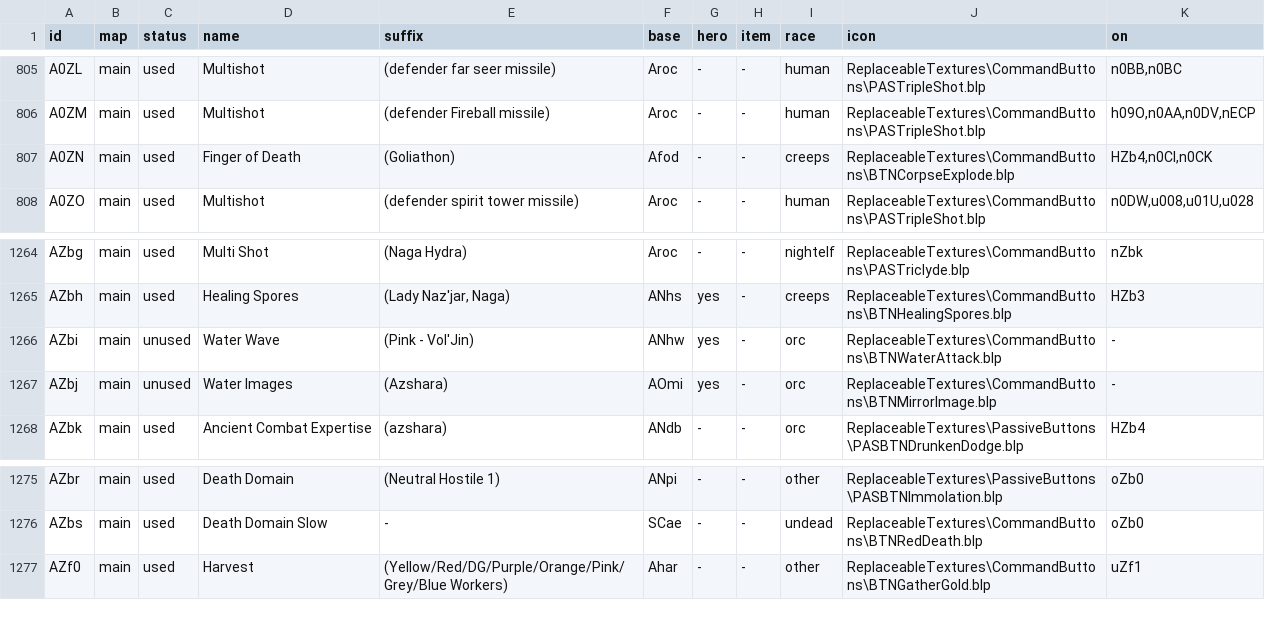
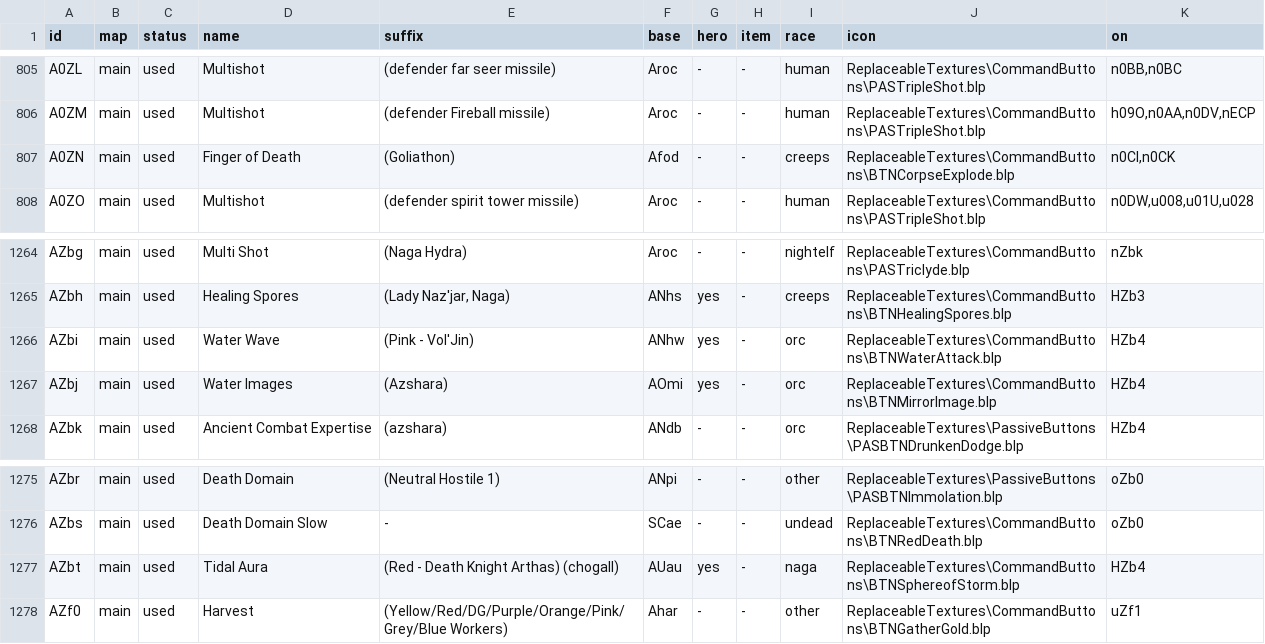
Before and after one commit to Unununiumwc3/Shattered-Legacies, a TSV file: src/WarcraftLegacies.Source/ShatteredLegacies/Content/abilities.tsv, drawn as a sheet; only a part is shown, gaps mark what is left out.

Commit message:
fix name bug

```diff
--- a/src/WarcraftLegacies.Source/ShatteredLegacies/Content/abilities.tsv
+++ b/src/WarcraftLegacies.Source/ShatteredLegacies/Content/abilities.tsv
@@ -806,3 +806,3 @@ A0ZL	main	used	Multishot	(defender far seer missile)	Aroc	-	-	human	ReplaceableT
 A0ZM	main	used	Multishot	(defender Fireball missile)	Aroc	-	-	human	ReplaceableTextures\CommandButtons\PASTripleShot.blp	h09O,n0AA,n0DV,nECP
-A0ZN	main	used	Finger of Death	(Goliathon)	Afod	-	-	creeps	ReplaceableTextures\CommandButtons\BTNCorpseExplode.blp	HZb4,n0CI,n0CK
+A0ZN	main	used	Finger of Death	(Goliathon)	Afod	-	-	creeps	ReplaceableTextures\CommandButtons\BTNCorpseExplode.blp	n0CI,n0CK
 A0ZO	main	used	Multishot	(defender spirit tower missile)	Aroc	-	-	human	ReplaceableTextures\CommandButtons\PASTripleShot.blp	n0DW,u008,u01U,u028
@@ -1265,4 +1265,4 @@ AZbg	main	used	Multi Shot	(Naga Hydra)	Aroc	-	-	nightelf	ReplaceableTextures\Com
 AZbh	main	used	Healing Spores	(Lady Naz'jar, Naga)	ANhs	yes	-	creeps	ReplaceableTextures\CommandButtons\BTNHealingSpores.blp	HZb3
-AZbi	main	unused	Water Wave	(Pink - Vol'Jin)	ANhw	yes	-	orc	ReplaceableTextures\CommandButtons\BTNWaterAttack.blp	-
-AZbj	main	unused	Water Images	(Azshara)	AOmi	yes	-	orc	ReplaceableTextures\CommandButtons\BTNMirrorImage.blp	-
+AZbi	main	used	Water Wave	(Pink - Vol'Jin)	ANhw	yes	-	orc	ReplaceableTextures\CommandButtons\BTNWaterAttack.blp	HZb4
+AZbj	main	used	Water Images	(Azshara)	AOmi	yes	-	orc	ReplaceableTextures\CommandButtons\BTNMirrorImage.blp	HZb4
 AZbk	main	used	Ancient Combat Expertise	(azshara)	ANdb	-	-	orc	ReplaceableTextures\PassiveButtons\PASBTNDrunkenDodge.blp	HZb4
@@ -1276,2 +1276,3 @@ AZbr	main	used	Death Domain	(Neutral Hostile 1)	ANpi	-	-	other	ReplaceableTextur
 AZbs	main	used	Death Domain Slow	-	SCae	-	-	undead	ReplaceableTextures\CommandButtons\BTNRedDeath.blp	oZb0
+AZbt	main	used	Tidal Aura	(Red - Death Knight Arthas) (chogall)	AUau	yes	-	naga	ReplaceableTextures\CommandButtons\BTNSphereofStorm.blp	HZb4
 AZf0	main	used	Harvest	(Yellow/Red/DG/Purple/Orange/Pink/Grey/Blue Workers)	Ahar	-	-	other	ReplaceableTextures\CommandButtons\BTNGatherGold.blp	uZf1
```
Also changed, not shown: src/WarcraftLegacies.Source/ShatteredLegacies/Content/units.tsv, 13 other files.
